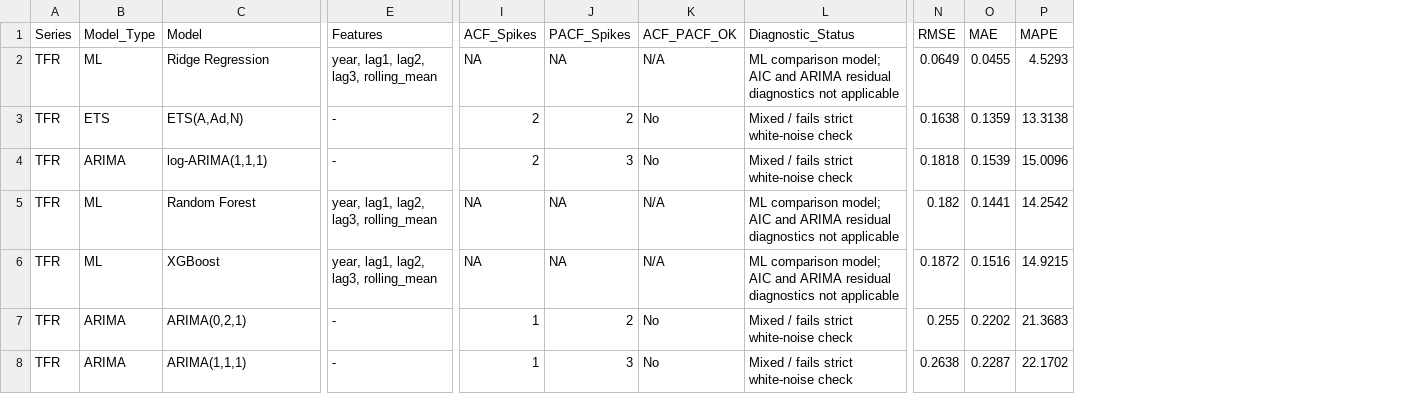
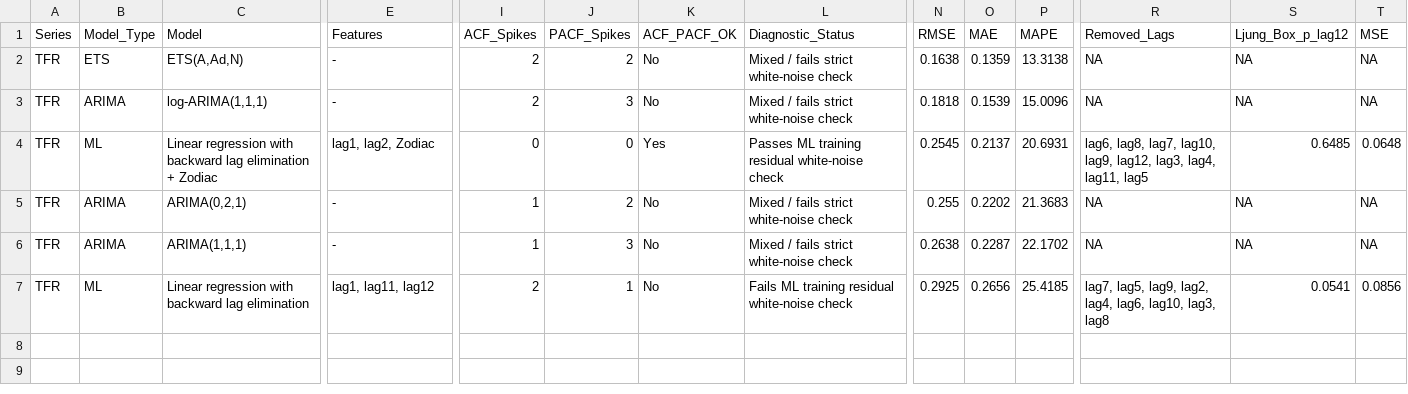
Before and after one commit to christina1797406/sgstat-R, a CSV file: outputs/model_comparison_tfr.csv, drawn as a sheet; only a part is shown, gaps mark what is left out; removed rows and columns are numbered as before the commit, all else as after; rows hold the shown columns only; the diff names each change by its address in the sheet, - before the commit and + after, or states it on an @@ line.

```diff
--- a/outputs/model_comparison_tfr.csv
+++ b/outputs/model_comparison_tfr.csv
+column R (Removed_Lags), rows 2-6: NA | NA | lag6, lag8, lag7, lag10, lag9, lag12, lag3, lag4, lag11, lag5 | NA | NA
+column S (Ljung_Box_p_lag12), rows 2-6: NA | NA | 0.6485 | NA | NA
+column T (MSE), rows 2-6: NA | NA | 0.0648 | NA | NA
-row 2: TFR | ML | Ridge Regression | year, lag1, lag2, lag3, rolling_mean | NA | NA | N/A | ML comparison model; AIC and ARIMA residual diagnostics not applicable | 0.0649 | 0.0455 | 4.5293
-C4 (Model): Random Forest
+C4 (Model): Linear regression with backward lag elimination + Zodiac
-E4 (Features): year, lag1, lag2, lag3, rolling_mean
+E4 (Features): lag1, lag2, Zodiac
-I4 (ACF_Spikes): NA
+I4 (ACF_Spikes): 0
-J4 (PACF_Spikes): NA
+J4 (PACF_Spikes): 0
-K4 (ACF_PACF_OK): N/A
+K4 (ACF_PACF_OK): Yes
-L4 (Diagnostic_Status): ML comparison model; AIC and ARIMA residual diagnostics not applicable
+L4 (Diagnostic_Status): Passes ML training residual white-noise check
-N4 (RMSE): 0.182
+N4 (RMSE): 0.2545
-O4 (MAE): 0.1441
+O4 (MAE): 0.2137
-P4 (MAPE): 14.2542
+P4 (MAPE): 20.6931
-row 6: TFR | ML | XGBoost | year, lag1, lag2, lag3, rolling_mean | NA | NA | N/A | ML comparison model; AIC and ARIMA residual diagnostics not applicable | 0.1872 | 0.1516 | 14.9215
+row 7: TFR | ML | Linear regression with backward lag elimination | lag1, lag11, lag12 | 2 | 1 | No | Fails ML training residual white-noise check | 0.2925 | 0.2656 | 25.4185 | lag7, lag5, lag9, lag2, lag4, lag6, lag10, lag3, lag8 | 0.0541 | 0.0856
```
Also changed, not shown: outputs/model_comparison_full.csv, outputs/model_comparison_tlb.csv, 29 other files.
